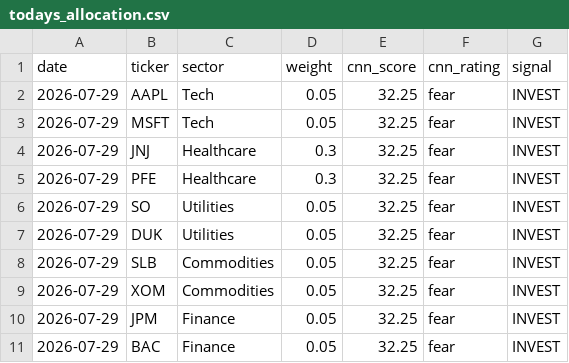
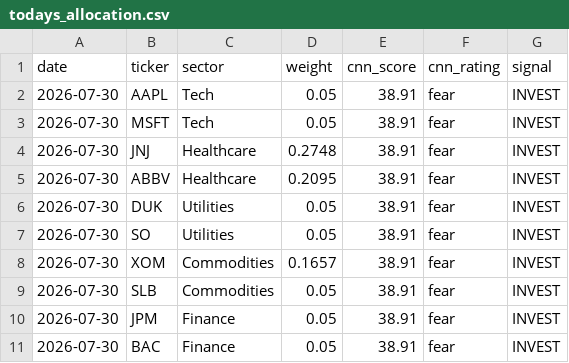
Before and after one commit to JAIDEEP-TRIP/portfolio-optimization, a CSV file: outputs/todays_allocation.csv, drawn as a sheet.

```diff
--- a/outputs/todays_allocation.csv
+++ b/outputs/todays_allocation.csv
@@ -1,11 +1,11 @@
 date,ticker,sector,weight,cnn_score,cnn_rating,signal
-2026-07-29,AAPL,Tech,0.05,32.25,fear,INVEST
-2026-07-29,MSFT,Tech,0.05,32.25,fear,INVEST
-2026-07-29,JNJ,Healthcare,0.3,32.25,fear,INVEST
-2026-07-29,PFE,Healthcare,0.3,32.25,fear,INVEST
-2026-07-29,SO,Utilities,0.05,32.25,fear,INVEST
-2026-07-29,DUK,Utilities,0.05,32.25,fear,INVEST
-2026-07-29,SLB,Commodities,0.05,32.25,fear,INVEST
-2026-07-29,XOM,Commodities,0.05,32.25,fear,INVEST
-2026-07-29,JPM,Finance,0.05,32.25,fear,INVEST
-2026-07-29,BAC,Finance,0.05,32.25,fear,INVEST
+2026-07-30,AAPL,Tech,0.05,38.91,fear,INVEST
+2026-07-30,MSFT,Tech,0.05,38.91,fear,INVEST
+2026-07-30,JNJ,Healthcare,0.2748,38.91,fear,INVEST
+2026-07-30,ABBV,Healthcare,0.2095,38.91,fear,INVEST
+2026-07-30,DUK,Utilities,0.05,38.91,fear,INVEST
+2026-07-30,SO,Utilities,0.05,38.91,fear,INVEST
+2026-07-30,XOM,Commodities,0.1657,38.91,fear,INVEST
+2026-07-30,SLB,Commodities,0.05,38.91,fear,INVEST
+2026-07-30,JPM,Finance,0.05,38.91,fear,INVEST
+2026-07-30,BAC,Finance,0.05,38.91,fear,INVEST
```
Also changed, not shown: outputs/portfolio_values.csv, outputs/summary.csv, 5 other files.
